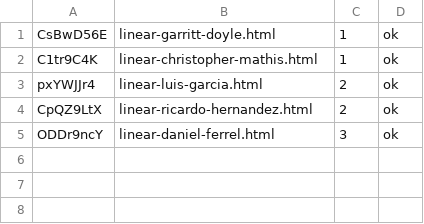
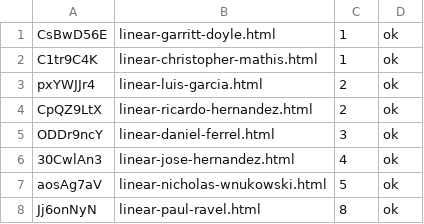
Before and after one commit to josephdittmanappraiser-ai/contractorupdates, a TSV file: work/runs/2026-10-26/progress-lin2.tsv, drawn as a sheet; the diff names each change by its address in the sheet, - before the commit and + after, or states it on an @@ line.

```diff
--- a/work/runs/2026-10-26/progress-lin2.tsv
+++ b/work/runs/2026-10-26/progress-lin2.tsv
+row 6: 30CwlAn3 | linear-jose-hernandez.html | 4 | ok
+row 7: aosAg7aV | linear-nicholas-wnukowski.html | 5 | ok
+row 8: Jj6onNyN | linear-paul-ravel.html | 8 | ok
```
Also changed, not shown: work/runs/2026-10-26/progress-lin1.tsv, work/runs/2026-10-26/progress-lin3.tsv, 10 other files.
